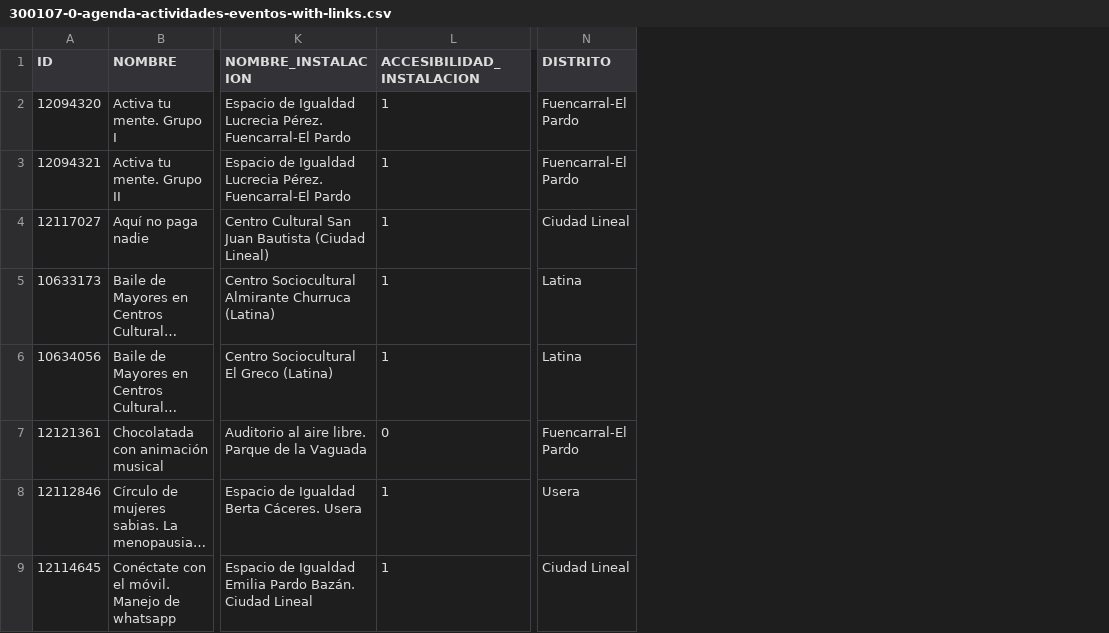
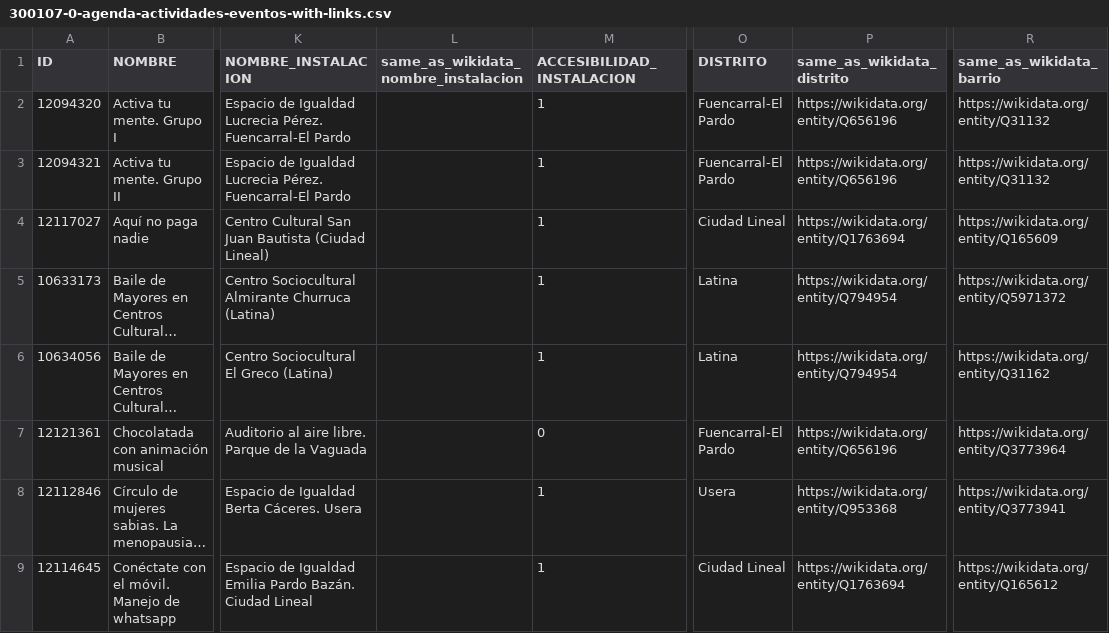
Before and after one commit to FacultadInformatica-LinkedData/Curso2023-2024-ODKG, a CSV file: HandsOn/Group03/csv/300107-0-agenda-actividades-eventos-with-links.csv, drawn as a sheet; only a part is shown, gaps mark what is left out; long unchanged cells end in …; the diff names each change by its address in the sheet, - before the commit and + after, or states it on an @@ line.

```diff
--- a/HandsOn/Group03/csv/300107-0-agenda-actividades-eventos-with-links.csv
+++ b/HandsOn/Group03/csv/300107-0-agenda-actividades-eventos-with-links.csv
+column L, row 1: same_as_wikidata_nombre_instalacion
+column P (same_as_wikidata_distrito), rows 2-9: https://wikidata.org/entity/Q656196 | https://wikidata.org/entity/Q656196 | https://wikidata.org/entity/Q1763694 | https://wikidata.org/entity/Q794954 | https://wikidata.org/entity/Q794954 | https://wikidata.org/entity/Q656196 | https://wikidata.org/entity/Q953368 | https://wikidata.org/entity/Q1763694
+column R (same_as_wikidata_barrio), rows 2-9: https://wikidata.org/entity/Q31132 | https://wikidata.org/entity/Q31132 | https://wikidata.org/entity/Q165609 | https://wikidata.org/entity/Q5971372 | https://wikidata.org/entity/Q31162 | https://wikidata.org/entity/Q3773964 | https://wikidata.org/entity/Q3773941 | https://wikidata.org/entity/Q165612
```
Also changed, not shown: 2 other files.
